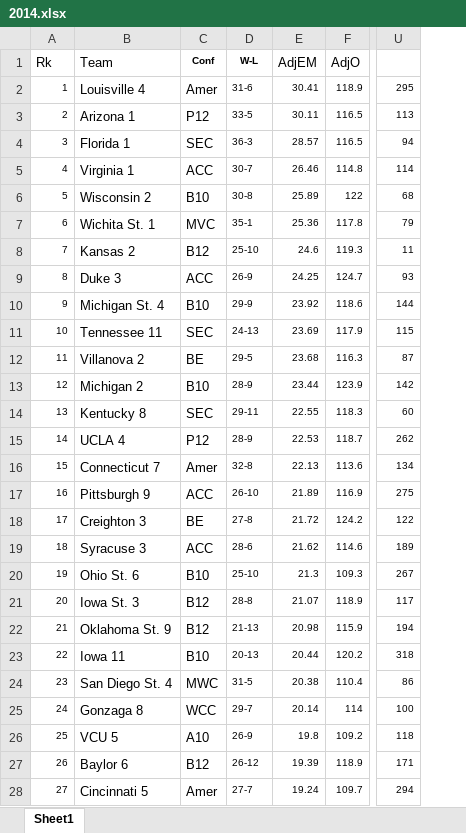
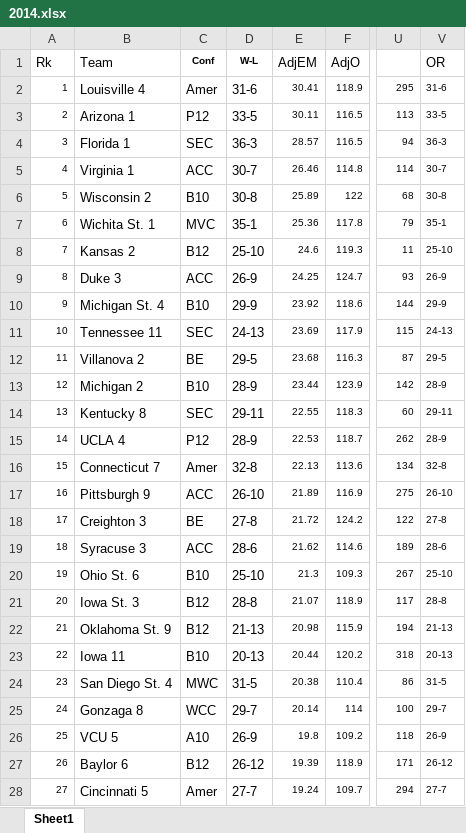
Before and after one commit to daus-s/marchmadness, an Excel workbook: datapages/2014.xlsx, sheet Sheet1, drawn as a sheet; only a part is shown, gaps mark what is left out; values as stored, in another font and other column widths than the file's, no borders; the diff covers the shown part only; the diff names each change by its address in the sheet, - before the commit and + after, or states it on an @@ line.

```diff
--- a/datapages/2014.xlsx (sheet Sheet1)
+++ b/datapages/2014.xlsx (sheet Sheet1)
+column V (OR), rows 2-28: 31-6 | 33-5 | 36-3 | 30-7 | 30-8 | 35-1 | 25-10 | 26-9 | 29-9 | 24-13 | 29-5 | 28-9 | 29-11 | 28-9 | 32-8 | 26-10 | 27-8 | 28-6 | 25-10 | 28-8 | 21-13 | 20-13 | 31-5 | 29-7 | 26-9 | 26-12 | 27-7
@@ D2:D28 text size: larger @@
```
Also changed, not shown: 97 edited cells and cell formats elsewhere in this sheet, formulas that keep their value, datapages/2009.xlsx, datapages/2010.xlsx, 11 other files.
